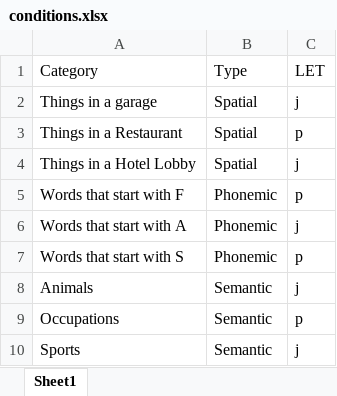
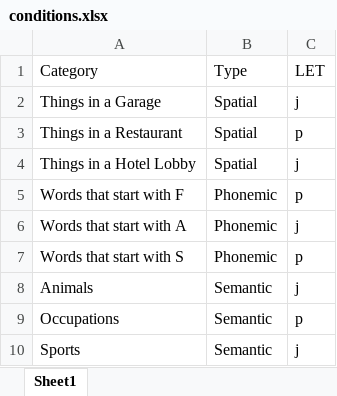
Before and after one commit to adkinsty/fluency-task, an Excel workbook: conditions.xlsx, sheet Sheet1, drawn as a sheet; values as stored, in another font and other column widths than the file's, no borders; the diff names each change by its address in the sheet, - before the commit and + after, or states it on an @@ line.

```diff
--- a/conditions.xlsx (sheet Sheet1)
+++ b/conditions.xlsx (sheet Sheet1)
-A2: Things in a garage
+A2: Things in a Garage
```
